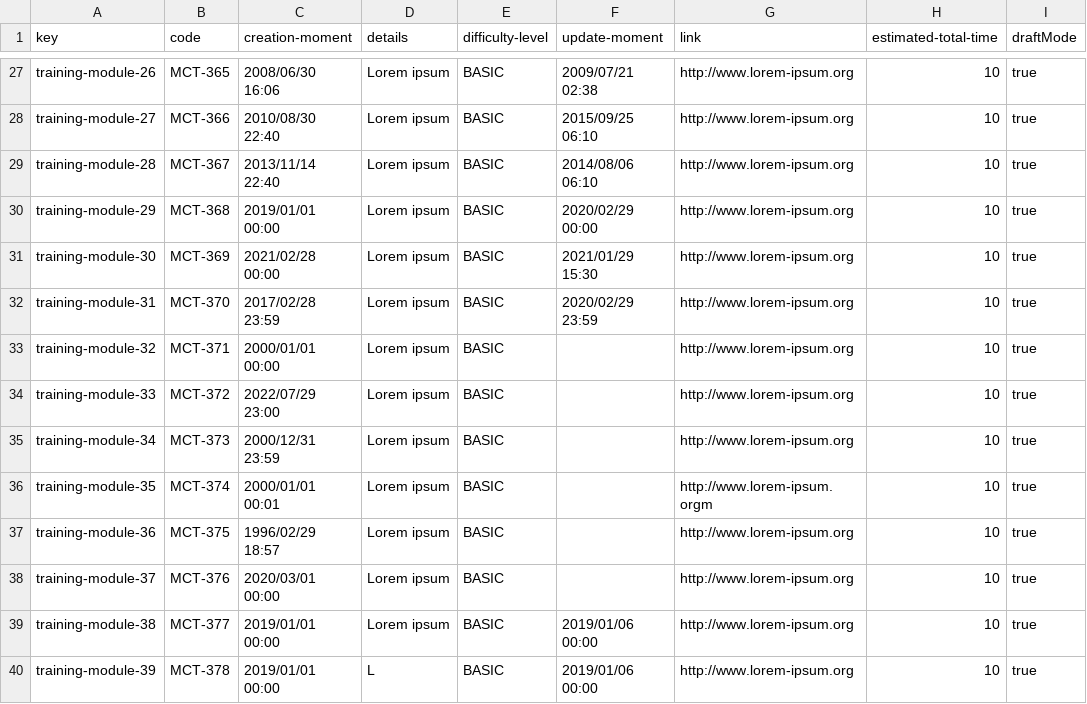
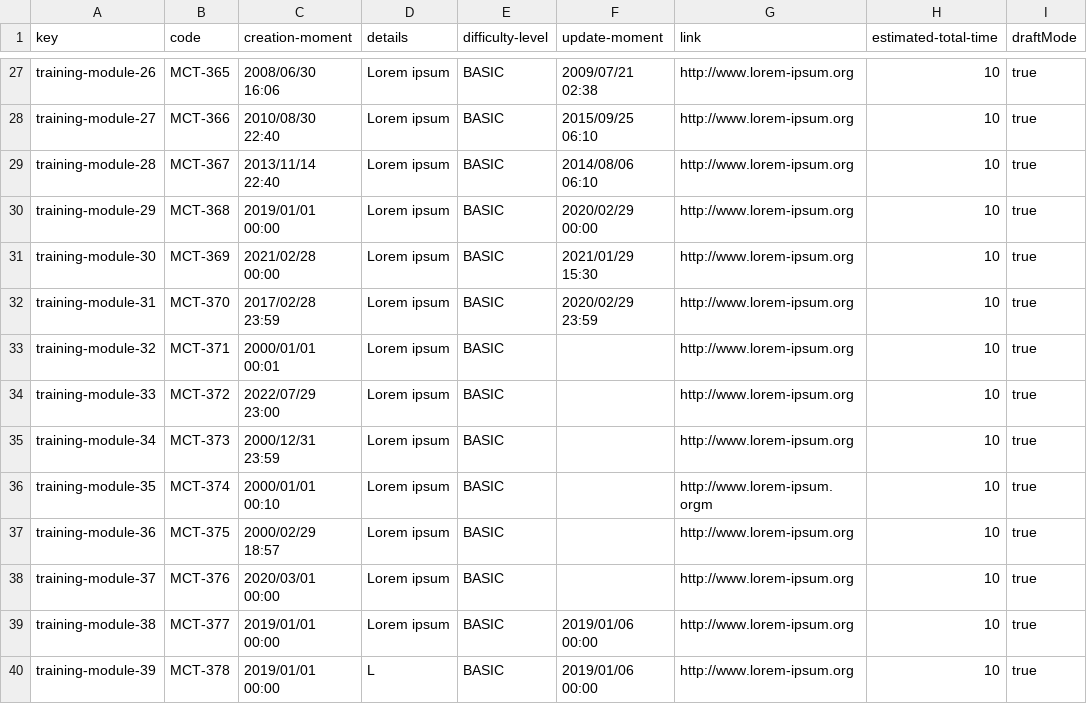
Before and after one commit to maryycarrera/Acme-SF-D04, a CSV file: src/main/webapp/WEB-INF/resources/sample-data/training-module.csv, drawn as a sheet; only a part is shown, gaps mark what is left out; the diff names each change by its address in the sheet, - before the commit and + after, or states it on an @@ line.

```diff
--- a/src/main/webapp/WEB-INF/resources/sample-data/training-module.csv
+++ b/src/main/webapp/WEB-INF/resources/sample-data/training-module.csv
-C33 (creation-moment): 2000/01/01 00:00
+C33 (creation-moment): 2000/01/01 00:01
-C36 (creation-moment): 2000/01/01 00:01
+C36 (creation-moment): 2000/01/01 00:10
-C37 (creation-moment): 1996/02/29 18:57
+C37 (creation-moment): 2000/02/29 18:57
```
Also changed, not shown: src/main/webapp/WEB-INF/resources/sample-data/training-session.csv, 6 other files.
